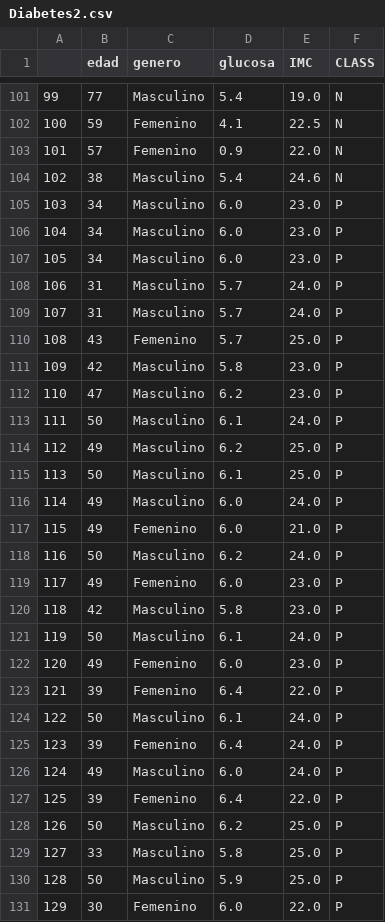
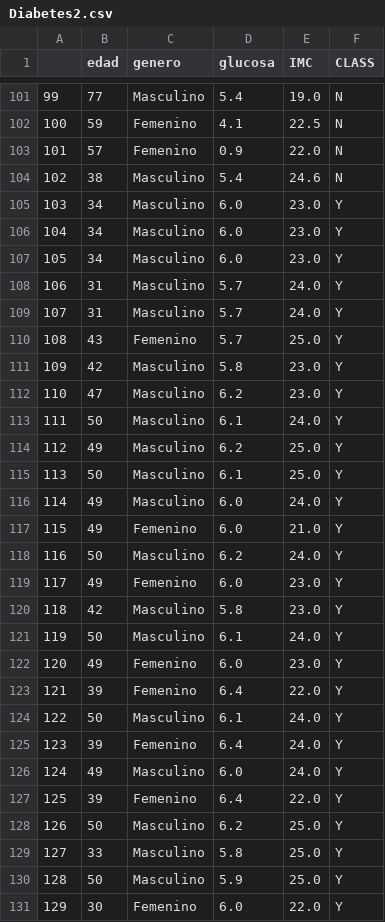
Before and after one commit to actirov/Proyecto-Cruz-Roja, a CSV file: data/TrainingData/Diabetes2.csv, drawn as a sheet; only a part is shown, gaps mark what is left out; the diff covers the shown part only.

Commit message:
fix labels diabetes2

```diff
--- a/data/TrainingData/Diabetes2.csv
+++ b/data/TrainingData/Diabetes2.csv
@@ -104,28 +104,28 @@
 102,38,Masculino,5.4,24.6,N
-103,34,Masculino,6.0,23.0,P
-104,34,Masculino,6.0,23.0,P
-105,34,Masculino,6.0,23.0,P
-106,31,Masculino,5.7,24.0,P
-107,31,Masculino,5.7,24.0,P
-108,43,Femenino,5.7,25.0,P
-109,42,Masculino,5.8,23.0,P
-110,47,Masculino,6.2,23.0,P
-111,50,Masculino,6.1,24.0,P
-112,49,Masculino,6.2,25.0,P
-113,50,Masculino,6.1,25.0,P
-114,49,Masculino,6.0,24.0,P
-115,49,Femenino,6.0,21.0,P
-116,50,Masculino,6.2,24.0,P
-117,49,Femenino,6.0,23.0,P
-118,42,Masculino,5.8,23.0,P
-119,50,Masculino,6.1,24.0,P
-120,49,Femenino,6.0,23.0,P
-121,39,Femenino,6.4,22.0,P
-122,50,Masculino,6.1,24.0,P
-123,39,Femenino,6.4,24.0,P
-124,49,Masculino,6.0,24.0,P
-125,39,Femenino,6.4,22.0,P
-126,50,Masculino,6.2,25.0,P
-127,33,Masculino,5.8,25.0,P
-128,50,Masculino,5.9,25.0,P
-129,30,Femenino,6.0,22.0,P
+103,34,Masculino,6.0,23.0,Y
+104,34,Masculino,6.0,23.0,Y
+105,34,Masculino,6.0,23.0,Y
+106,31,Masculino,5.7,24.0,Y
+107,31,Masculino,5.7,24.0,Y
+108,43,Femenino,5.7,25.0,Y
+109,42,Masculino,5.8,23.0,Y
+110,47,Masculino,6.2,23.0,Y
+111,50,Masculino,6.1,24.0,Y
+112,49,Masculino,6.2,25.0,Y
+113,50,Masculino,6.1,25.0,Y
+114,49,Masculino,6.0,24.0,Y
+115,49,Femenino,6.0,21.0,Y
+116,50,Masculino,6.2,24.0,Y
+117,49,Femenino,6.0,23.0,Y
+118,42,Masculino,5.8,23.0,Y
+119,50,Masculino,6.1,24.0,Y
+120,49,Femenino,6.0,23.0,Y
+121,39,Femenino,6.4,22.0,Y
+122,50,Masculino,6.1,24.0,Y
+123,39,Femenino,6.4,24.0,Y
+124,49,Masculino,6.0,24.0,Y
+125,39,Femenino,6.4,22.0,Y
+126,50,Masculino,6.2,25.0,Y
+127,33,Masculino,5.8,25.0,Y
+128,50,Masculino,5.9,25.0,Y
+129,30,Femenino,6.0,22.0,Y
```
Also changed, not shown: 26 edited cells elsewhere in this file.
